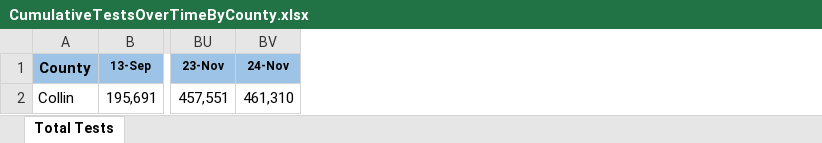
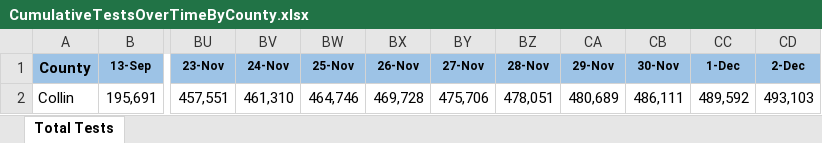
Before and after one commit to nitramssirc/CollinCountyCovidDashboard, an Excel workbook: Services/StateOfTexas/Data/CumulativeTestsOverTimeByCounty.xlsx, sheet Total Tests, drawn as a sheet; only a part is shown, gaps mark what is left out; values as stored, in another font and other column widths than the file's, no borders; the diff names each change by its address in the sheet, - before the commit and + after, or states it on an @@ line.

```diff
--- a/Services/StateOfTexas/Data/CumulativeTestsOverTimeByCounty.xlsx (sheet Total Tests)
+++ b/Services/StateOfTexas/Data/CumulativeTestsOverTimeByCounty.xlsx (sheet Total Tests)
+column BW (25-Nov), row 2: 464,746
+column BX (26-Nov), row 2: 469,728
+column BY (27-Nov), row 2: 475,706
+column BZ (28-Nov), row 2: 478,051
+column CA (29-Nov), row 2: 480,689
+column CB (30-Nov), row 2: 486,111
+column CC (1-Dec), row 2: 489,592
+column CD (2-Dec), row 2: 493,103
```
Also changed, not shown: Services/StateOfTexas/Data/TexasCOVID19FatalityCountDatabyCounty.xlsx, Services/StateOfTexas/Data/TexasCOVID19NewConfirmedCasesbyCounty.xlsx, 11 other files.
